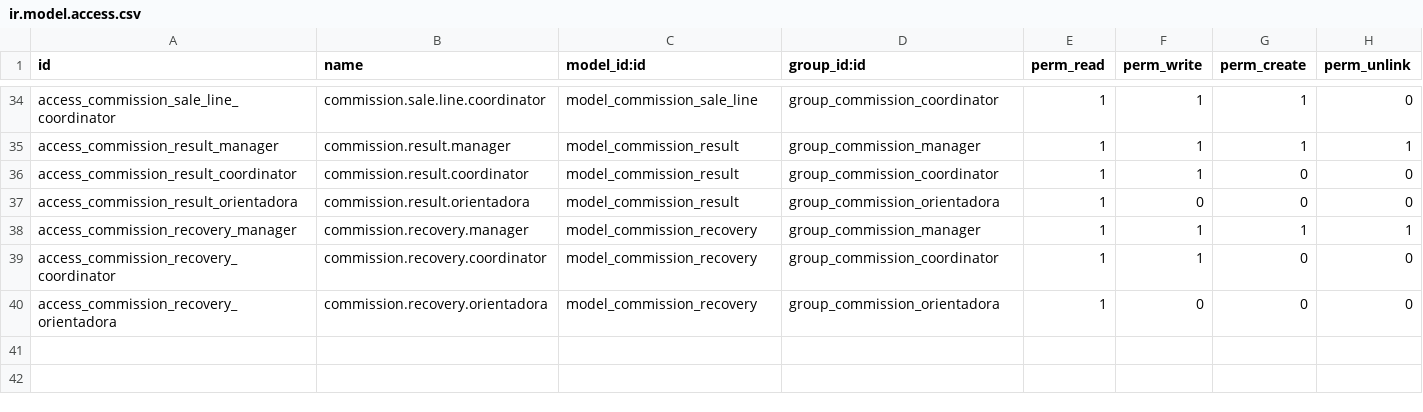
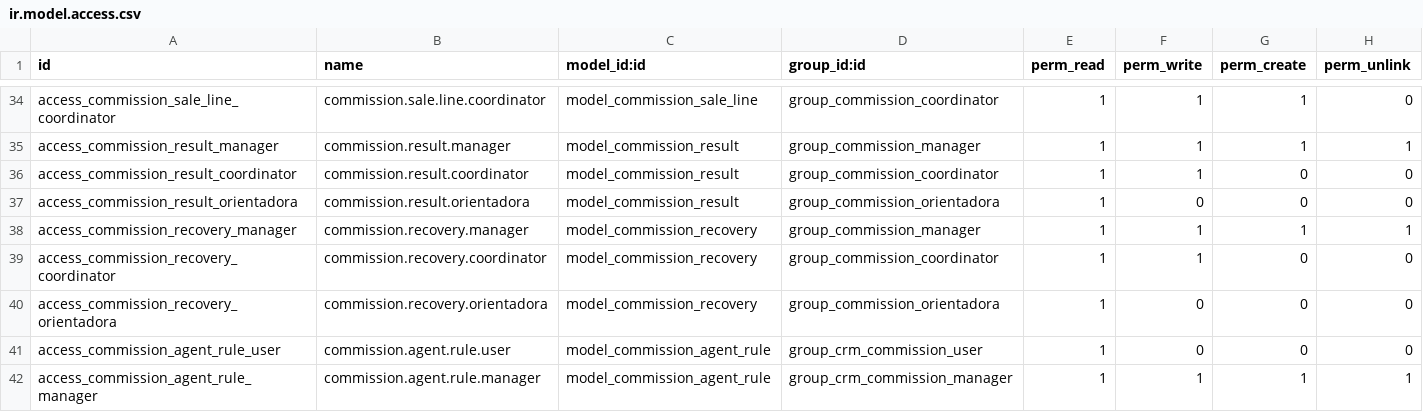
Before and after one commit to MadooIT-Solutions/crm-iomr, a CSV file: crm_commissions/security/ir.model.access.csv, drawn as a sheet; only a part is shown, gaps mark what is left out.

```diff
--- a/crm_commissions/security/ir.model.access.csv
+++ b/crm_commissions/security/ir.model.access.csv
@@ -40 +40,3 @@ access_commission_recovery_coordinator,commission.recovery.coordinator,model_com
 access_commission_recovery_orientadora,commission.recovery.orientadora,model_commission_recovery,group_commission_orientadora,1,0,0,0
+access_commission_agent_rule_user,commission.agent.rule.user,model_commission_agent_rule,group_crm_commission_user,1,0,0,0
+access_commission_agent_rule_manager,commission.agent.rule.manager,model_commission_agent_rule,group_crm_commission_manager,1,1,1,1
```
Also changed, not shown: 8 other files.
